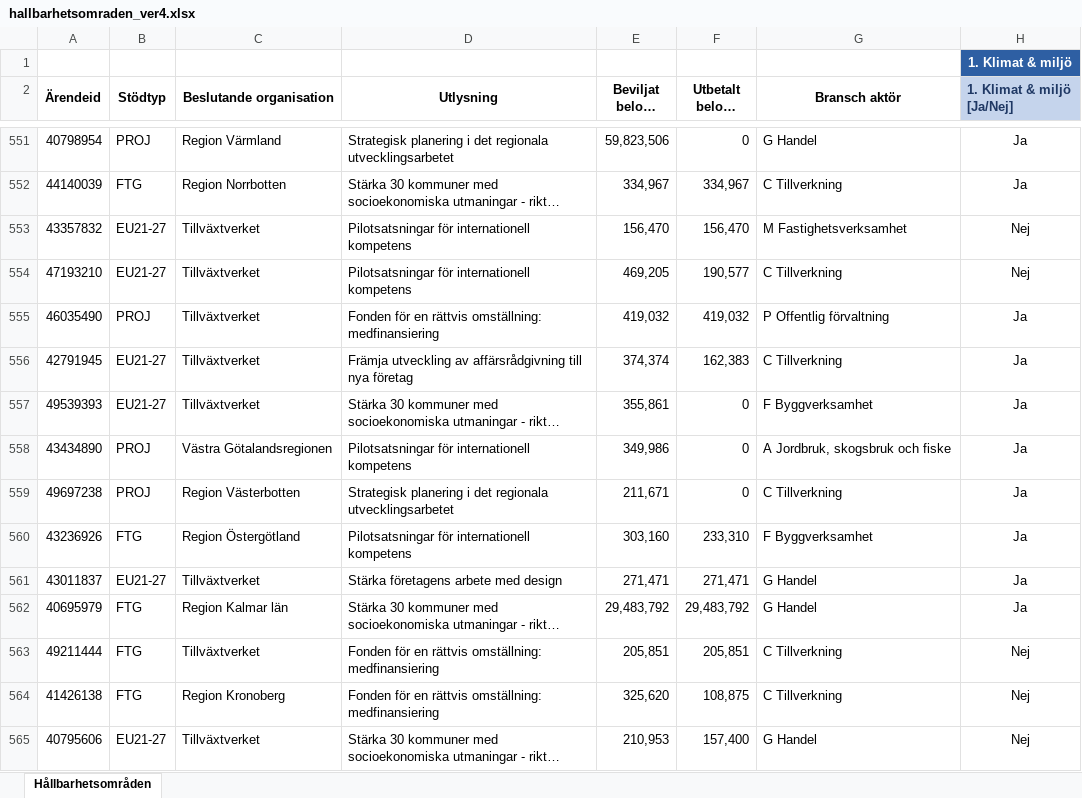
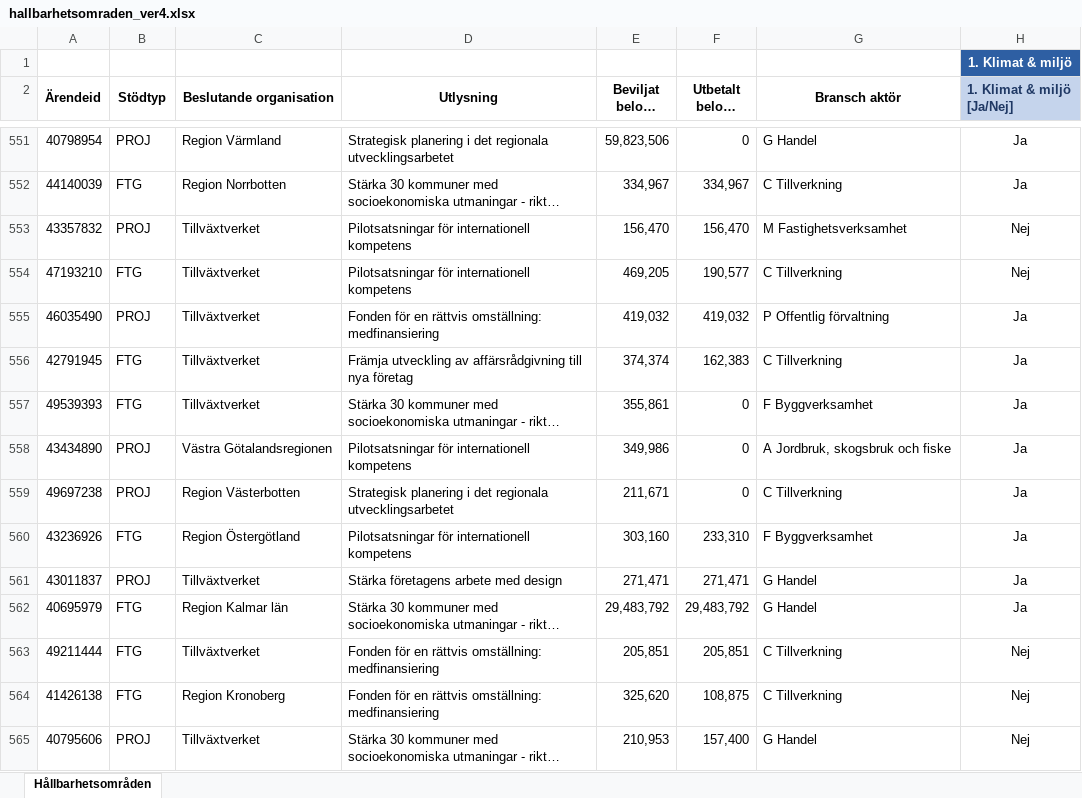
Before and after one commit to bjoottG/hallbarighet, an Excel workbook: data/hallbarhetsomraden_ver4.xlsx, sheet Hållbarhetsområden, drawn as a sheet; only a part is shown, gaps mark what is left out; long unchanged cells end in …; values as stored, in another font and other column widths than the file's, no borders; the diff covers the shown part only; the diff names each change by its address in the sheet, - before the commit and + after, or states it on an @@ line.

```diff
--- a/data/hallbarhetsomraden_ver4.xlsx (sheet Hållbarhetsområden)
+++ b/data/hallbarhetsomraden_ver4.xlsx (sheet Hållbarhetsområden)
-B553 (Stödtyp): EU21-27
+B553 (Stödtyp): PROJ
-B554 (Stödtyp): EU21-27
+B554 (Stödtyp): FTG
-B556:B557 (Stödtyp): EU21-27
+B556:B557 (Stödtyp): FTG
-B561 (Stödtyp): EU21-27
+B561 (Stödtyp): PROJ
-B565 (Stödtyp): EU21-27
+B565 (Stödtyp): PROJ
```
Also changed, not shown: 298 edited cells elsewhere in this sheet, 3 other files.
